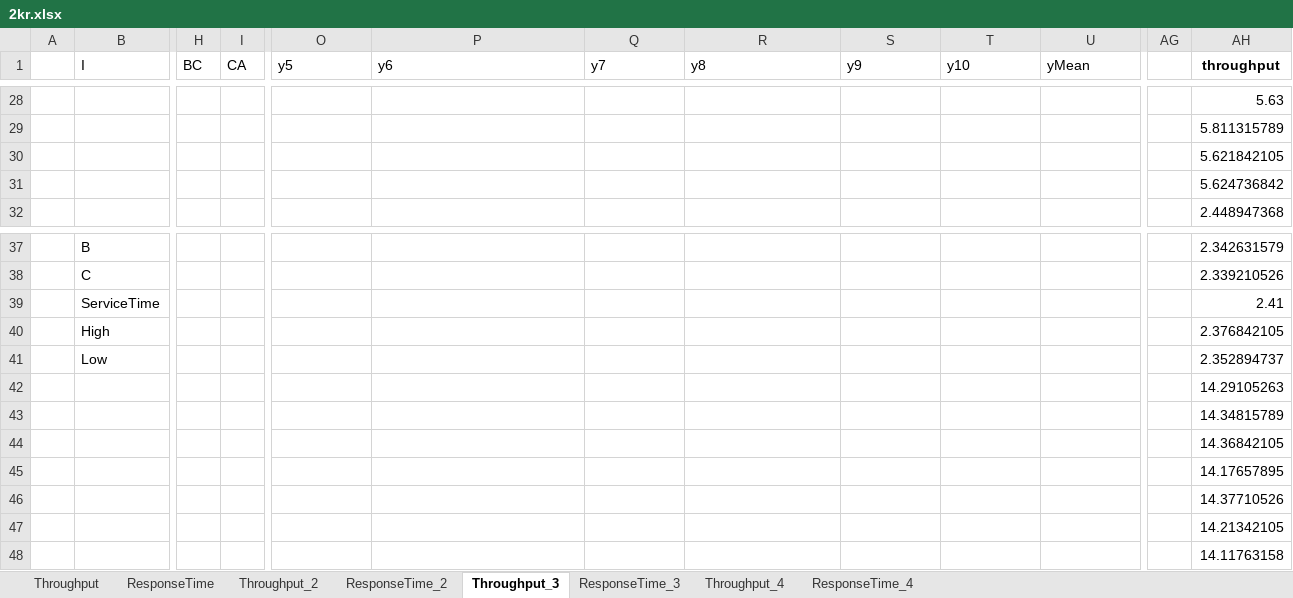
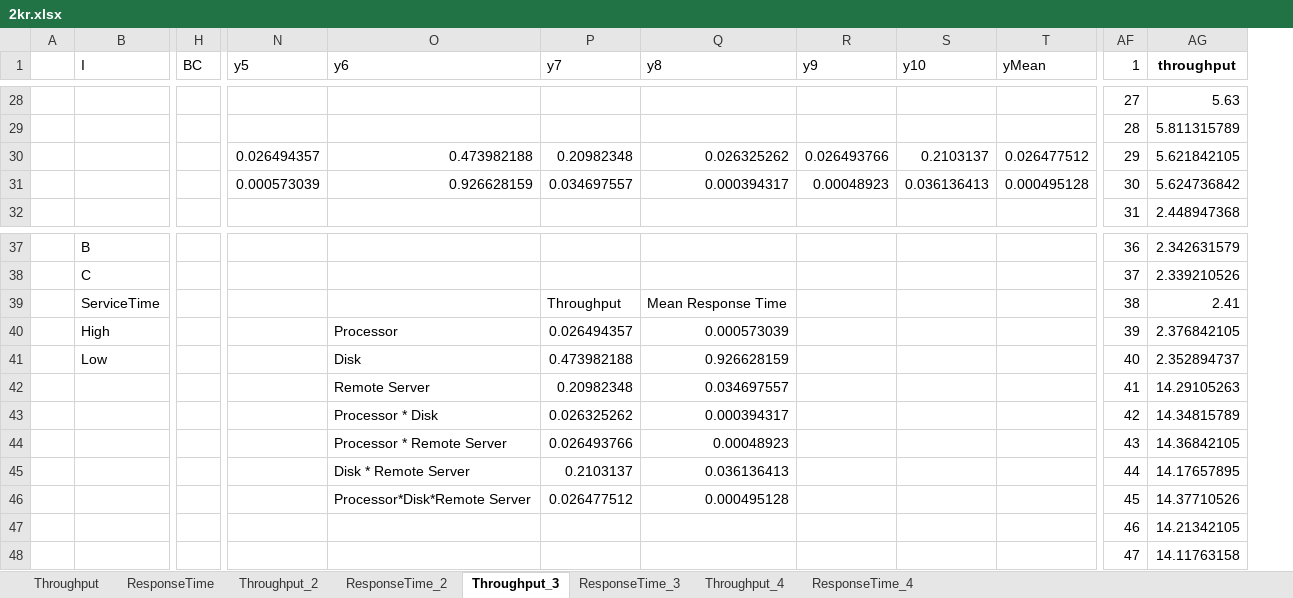
Before and after one commit to nferrante1/pecsn_project, an Excel workbook: excel/2kr.xlsx, sheet Throughput_3, drawn as a sheet; only a part is shown, gaps mark what is left out; values as stored, in another font and other column widths than the file's, no borders; charts and pictures not drawn; removed rows and columns are numbered as before the commit, all else as after; rows hold the shown columns only; the diff covers the shown part only; the diff names each change by its address in the sheet, - before the commit and + after, or states it on an @@ line.

```diff
--- a/excel/2kr.xlsx (sheet Throughput_3)
+++ b/excel/2kr.xlsx (sheet Throughput_3)
-column I (CA), empty
-column AG, empty
+column AF (1), rows 28-29: 27 | 28; row 32: 31; rows 37-48: 36 | 37 | 38 | 39 | 40 | 41 | 42 | 43 | 44 | 45 | 46 | 47
-row 30:  |  |  |  |  |  |  |  |  |  |  |  | 5.621842105
-row 31:  |  |  |  |  |  |  |  |  |  |  |  | 5.624736842
+row 30:  |  |  | 0.026494357 | 0.473982188 | 0.20982348 | 0.026325262 | 0.026493766 | 0.2103137 | 0.026477512 | 29 | 5.621842105
+row 31:  |  |  | 0.000573039 | 0.926628159 | 0.034697557 | 0.000394317 | 0.00048923 | 0.036136413 | 0.000495128 | 30 | 5.624736842
-P39 (y7): (empty)
+P39 (y7): Throughput
-Q39 (y8): (empty)
+Q39 (y8): Mean Response Time
-O40 (y6): (empty)
+O40 (y6): Processor
-P40 (y7): (empty)
+P40 (y7): 0.026494357
-Q40 (y8): (empty)
+Q40 (y8): 0.000573039
-O41 (y6): (empty)
+O41 (y6): Disk
-P41 (y7): (empty)
+P41 (y7): 0.473982188
-Q41 (y8): (empty)
+Q41 (y8): 0.926628159
-O42 (y6): (empty)
+O42 (y6): Remote Server
-P42 (y7): (empty)
+P42 (y7): 0.20982348
-Q42 (y8): (empty)
+Q42 (y8): 0.034697557
-O43 (y6): (empty)
+O43 (y6): Processor * Disk
-P43 (y7): (empty)
+P43 (y7): 0.026325262
-Q43 (y8): (empty)
+Q43 (y8): 0.000394317
-O44 (y6): (empty)
+O44 (y6): Processor * Remote Server
-P44 (y7): (empty)
+P44 (y7): 0.026493766
-Q44 (y8): (empty)
+Q44 (y8): 0.00048923
-O45 (y6): (empty)
+O45 (y6): Disk * Remote Server
-P45 (y7): (empty)
+P45 (y7): 0.2103137
-Q45 (y8): (empty)
+Q45 (y8): 0.036136413
-O46 (y6): (empty)
+O46 (y6): Processor*Disk*Remote Server
-P46 (y7): (empty)
+P46 (y7): 0.026477512
-Q46 (y8): (empty)
+Q46 (y8): 0.000495128
```
Also changed, not shown: 12 added rows, 12 removed rows and 2 edited cells elsewhere in this sheet, sheet Throughput_4, sheet Throughput_2, sheet ResponseTime, sheet ResponseTime_2, sheet ResponseTime_4, sheet ResponseTime_3, 1 more sheet, formulas that keep their value, charts or pictures.
